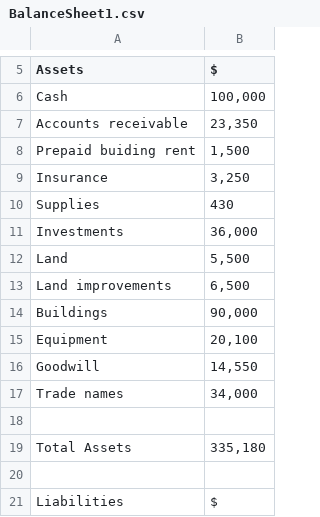
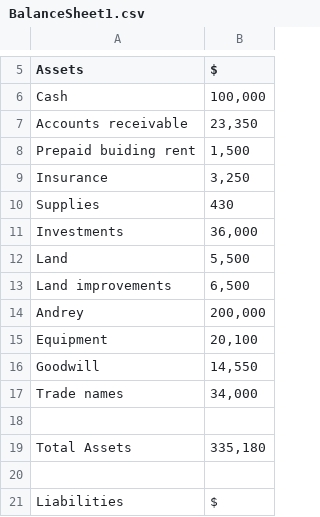
Before and after one commit to vanshjuneja/GoldenHack, a CSV file: FinancialStatementConverter/Financial_Statements/BalanceSheet1.csv, drawn as a sheet; only a part is shown, gaps mark what is left out; removed rows and columns are numbered as before the commit, all else as after; the diff names each change by its address in the sheet, - before the commit and + after, or states it on an @@ line.

```diff
--- a/FinancialStatementConverter/Financial_Statements/BalanceSheet1.csv
+++ b/FinancialStatementConverter/Financial_Statements/BalanceSheet1.csv
-row 14: Buildings | 90,000
+row 14: Andrey | 200,000
```
Also changed, not shown: website/Financial_Statements/BalanceSheet1.csv, 9 other files.
